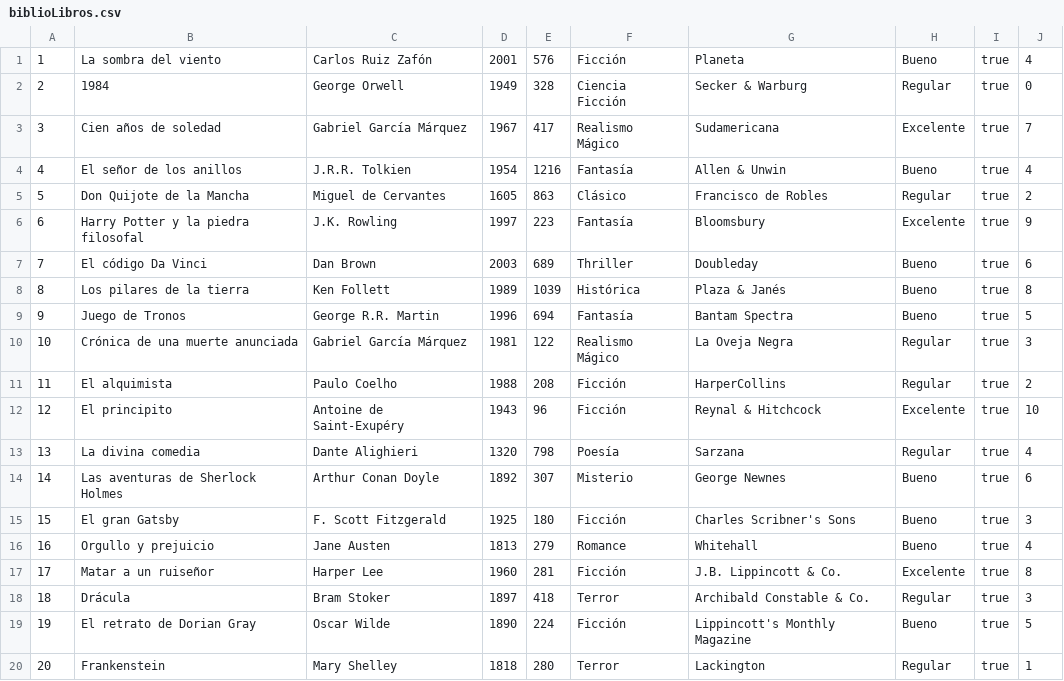
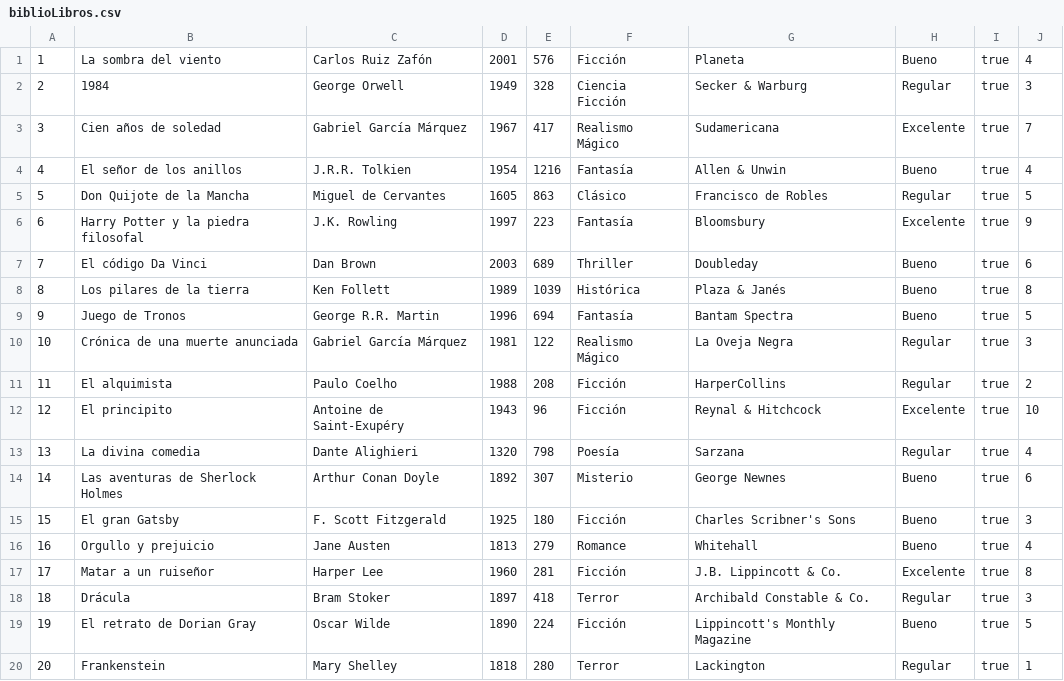
Before and after one commit to M-nogales/BigData_e_IA, a CSV file: Programación_de_Inteligencia_Artificial/Proyectos/biblioteca/db/biblioLibros.csv, drawn as a sheet.

Commit message:
biblioteca terminado

```diff
--- a/Programación_de_Inteligencia_Artificial/Proyectos/biblioteca/db/biblioLibros.csv
+++ b/Programación_de_Inteligencia_Artificial/Proyectos/biblioteca/db/biblioLibros.csv
@@ -1,6 +1,6 @@
 1,La sombra del viento,Carlos Ruiz Zafón,2001,576,Ficción,Planeta,Bueno,true,4
-2,1984,George Orwell,1949,328,Ciencia Ficción,Secker & Warburg,Regular,true,0
+2,1984,George Orwell,1949,328,Ciencia Ficción,Secker & Warburg,Regular,true,3
 3,Cien años de soledad,Gabriel García Márquez,1967,417,Realismo Mágico,Sudamericana,Excelente,true,7
 4,El señor de los anillos,J.R.R. Tolkien,1954,1216,Fantasía,Allen & Unwin,Bueno,true,4
-5,Don Quijote de la Mancha,Miguel de Cervantes,1605,863,Clásico,Francisco de Robles,Regular,true,2
+5,Don Quijote de la Mancha,Miguel de Cervantes,1605,863,Clásico,Francisco de Robles,Regular,true,5
 6,Harry Potter y la piedra filosofal,J.K. Rowling,1997,223,Fantasía,Bloomsbury,Excelente,true,9
```
Also changed, not shown: 5 other files.
